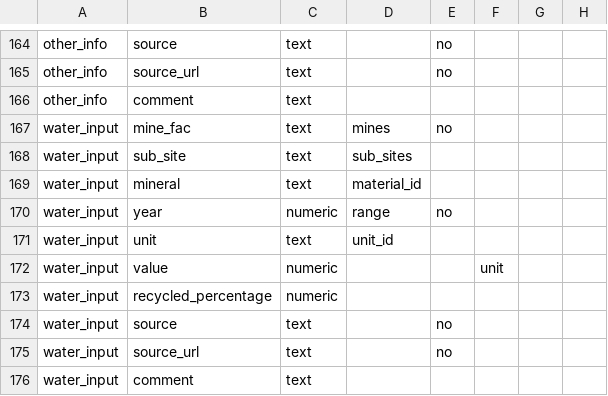
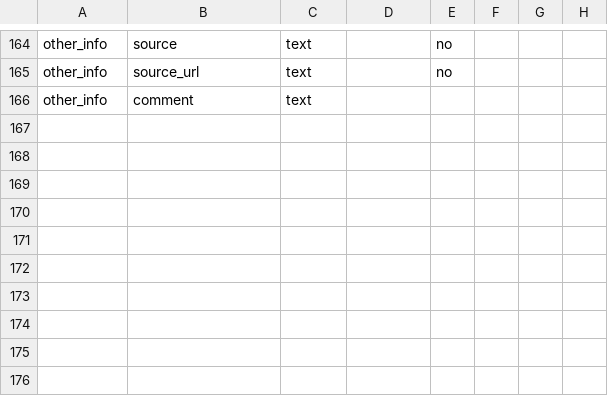
Before and after one commit to fineprint-global/compilation_mining_data, a CSV file: 01_input/02_lists_and_concordance_tables/01_detailed_data/sheets_columns.csv, drawn as a sheet; only a part is shown, gaps mark what is left out; the diff names each change by its address in the sheet, - before the commit and + after, or states it on an @@ line.

```diff
--- a/01_input/02_lists_and_concordance_tables/01_detailed_data/sheets_columns.csv
+++ b/01_input/02_lists_and_concordance_tables/01_detailed_data/sheets_columns.csv
-row 167: water_input | mine_fac | text | mines | no
-row 168: water_input | sub_site | text | sub_sites
-row 169: water_input | mineral | text | material_id
-row 170: water_input | year | numeric | range | no
-row 171: water_input | unit | text | unit_id
-row 172: water_input | value | numeric |  |  | unit
-row 173: water_input | recycled_percentage | numeric
-row 174: water_input | source | text |  | no
-row 175: water_input | source_url | text |  | no
-row 176: water_input | comment | text
```
Also changed, not shown: 01_input/02_lists_and_concordance_tables/01_detailed_data/possible_entries.csv, 2 other files.
